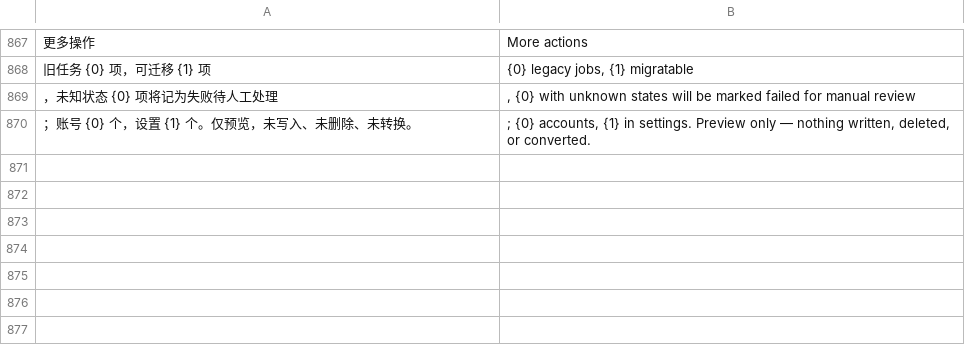
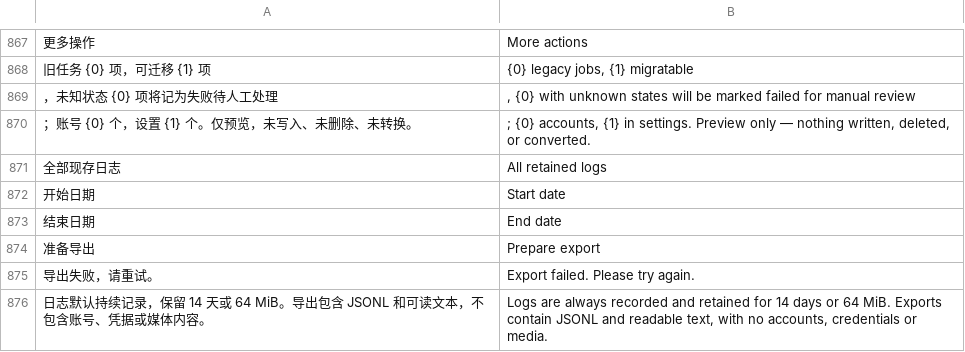
Before and after one commit to Cc-Cece/PicHarbor-iOS, a TSV file: Localization/english.tsv, drawn as a sheet; only a part is shown, gaps mark what is left out; the diff names each change by its address in the sheet, - before the commit and + after, or states it on an @@ line.

```diff
--- a/Localization/english.tsv
+++ b/Localization/english.tsv
+row 871: 全部现存日志 | All retained logs
+row 872: 开始日期 | Start date
+row 873: 结束日期 | End date
+row 874: 准备导出 | Prepare export
+row 875: 导出失败，请重试。 | Export failed. Please try again.
+row 876: 日志默认持续记录，保留 14 天或 64 MiB。导出包含 JSONL 和可读文本，不包含账号、凭据或媒体内容。 | Logs are always recorded and retained for 14 days or 64 MiB. Exports contain JSONL and readable text, with no accounts, credentials or media.
```
Also changed, not shown: 19 other files.
